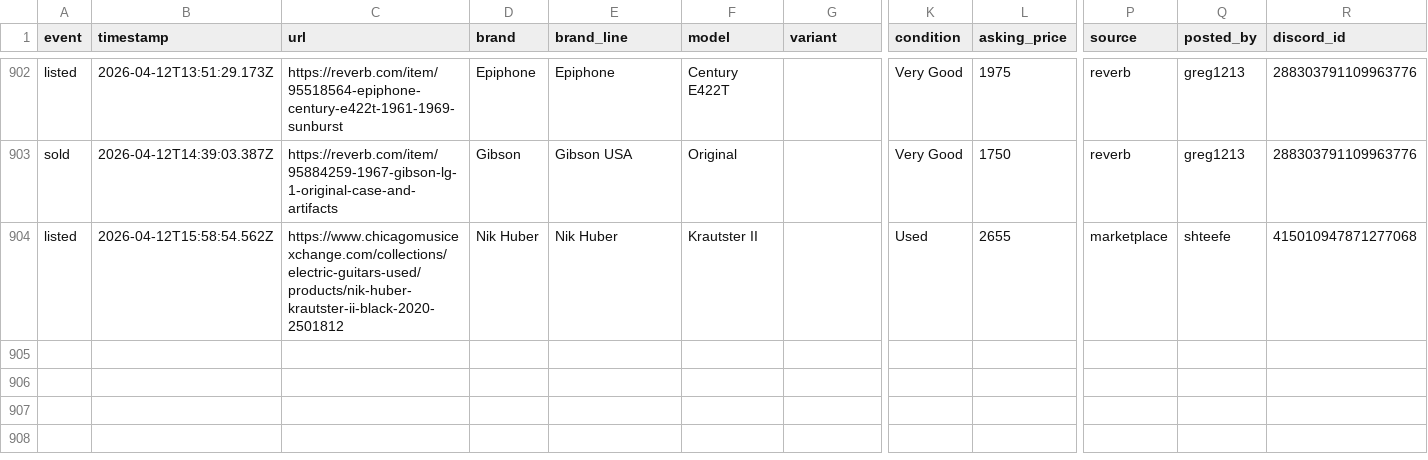
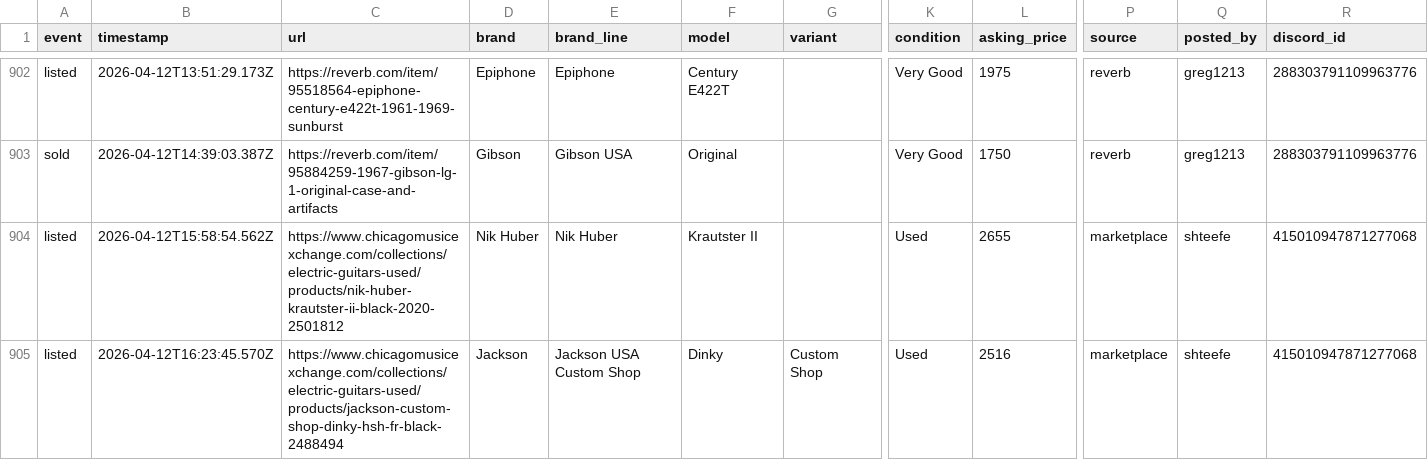
Before and after one commit to SrsRamifications/guitar-pit-data, a CSV file: analytics.csv, drawn as a sheet; only a part is shown, gaps mark what is left out; rows hold the shown columns only; the diff names each change by its address in the sheet, - before the commit and + after, or states it on an @@ line.

Commit message:
📊 Analytics: 1 event(s) [skip ci]

```diff
--- a/analytics.csv
+++ b/analytics.csv
+row 905: listed | 2026-04-12T16:23:45.570Z | https://www.chicagomusicexchange.com/collections/electric-guitars-used/products/jackson-custom-shop-dinky-hsh-fr-black-2488494 | Jackson | Jackson USA Custom Shop | Dinky | Custom Shop | Used | 2516 | marketplace | shteefe | 415010947871277068
```
